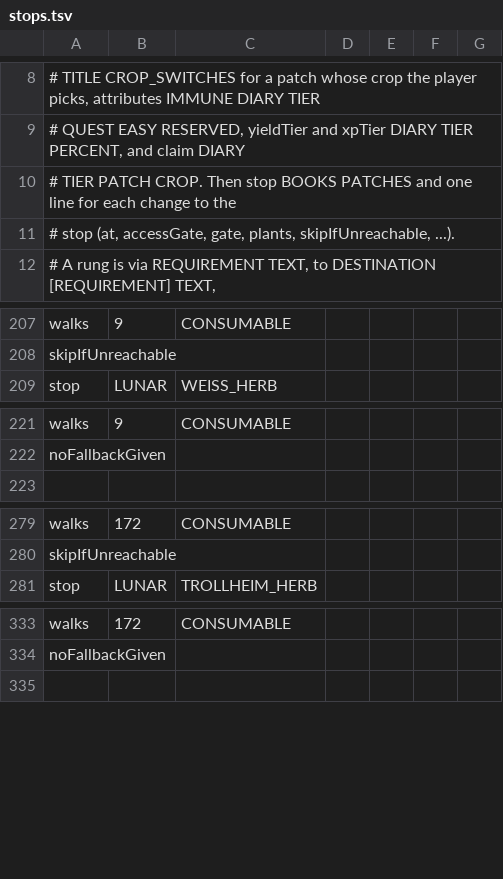
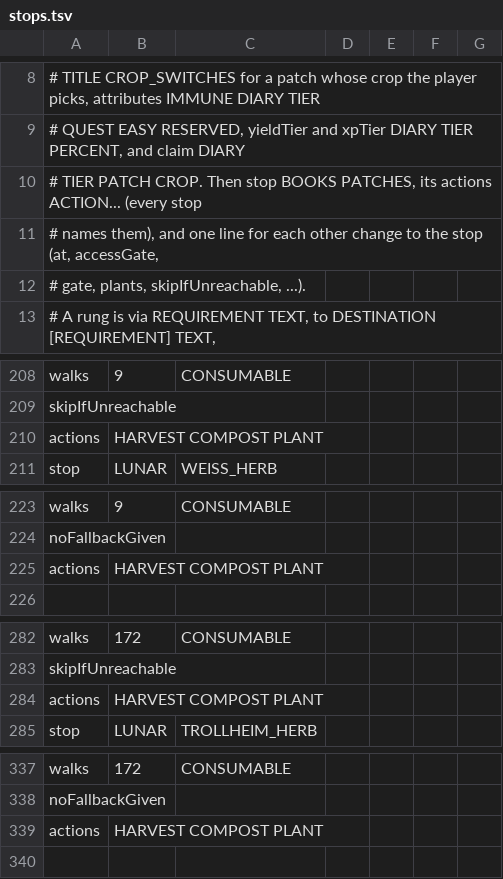
Before and after one commit to agrahamlincoln/larry-farming-runs-plugin, a TSV file: src/main/resources/com/larryfarming/stops.tsv, drawn as a sheet; only a part is shown, gaps mark what is left out; the diff covers the shown part only.

```diff
--- a/src/main/resources/com/larryfarming/stops.tsv
+++ b/src/main/resources/com/larryfarming/stops.tsv
@@ -9,4 +9,5 @@
 #   QUEST EASY RESERVED, yieldTier and xpTier DIARY TIER PERCENT, and claim DIARY
-#   TIER PATCH CROP. Then stop BOOKS PATCHES and one line for each change to the
-#   stop (at, accessGate, gate, plants, skipIfUnreachable, ...).
+#   TIER PATCH CROP. Then stop BOOKS PATCHES, its actions ACTION... (every stop
+#   names them), and one line for each other change to the stop (at, accessGate,
+#   gate, plants, skipIfUnreachable, ...).
 # A rung is via REQUIREMENT TEXT, to DESTINATION [REQUIREMENT] TEXT,
@@ -208,2 +209,3 @@ walks	9	CONSUMABLE
 skipIfUnreachable
+actions	HARVEST COMPOST PLANT
 stop	LUNAR	WEISS_HERB
@@ -222,2 +224,3 @@ walks	9	CONSUMABLE
 noFallbackGiven
+actions	HARVEST COMPOST PLANT
 
@@ -280,2 +283,3 @@ walks	172	CONSUMABLE
 skipIfUnreachable
+actions	HARVEST COMPOST PLANT
 stop	LUNAR	TROLLHEIM_HERB
@@ -334,2 +338,3 @@ walks	172	CONSUMABLE
 noFallbackGiven
+actions	HARVEST COMPOST PLANT
 
```
Also changed, not shown: 54 added rows elsewhere in this file, src/main/resources/com/larryfarming/loadouts.tsv, 51 other files.
